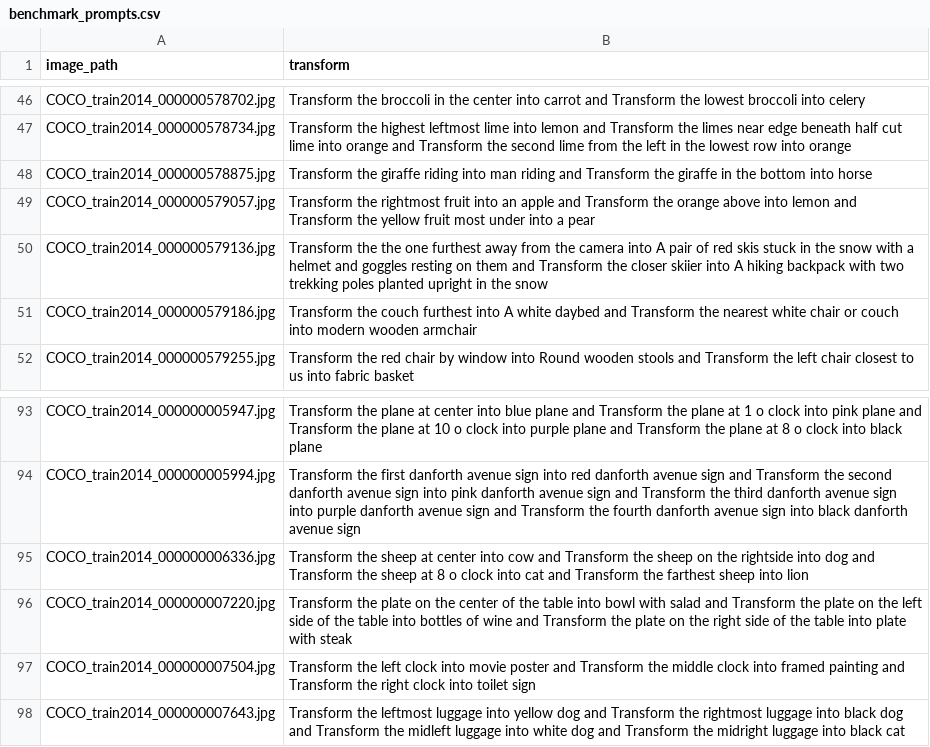
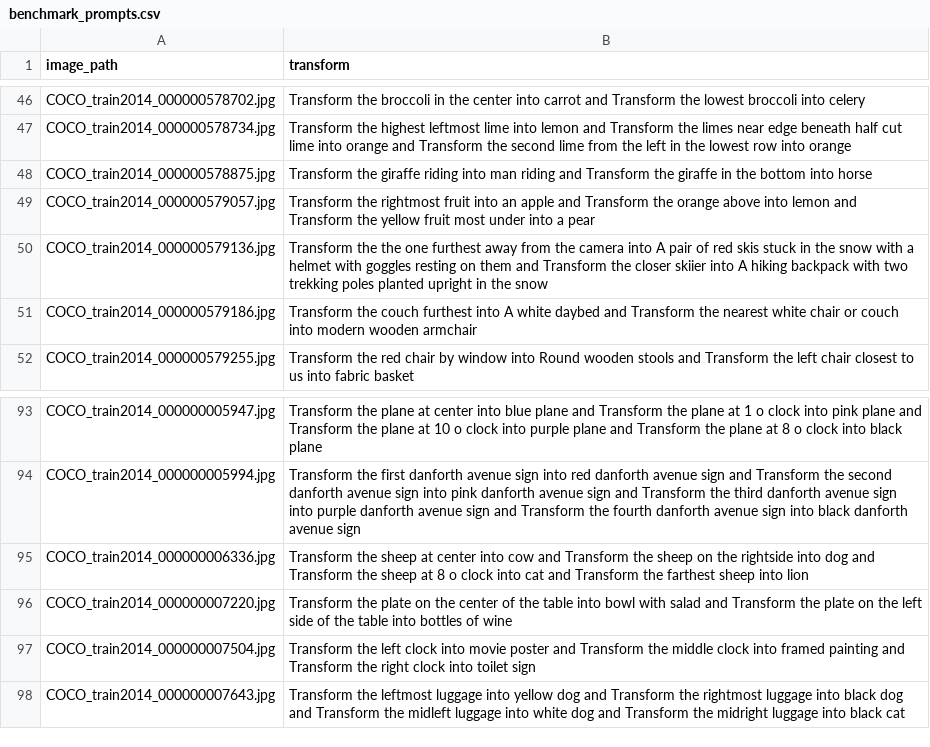
Before and after one commit to Heo-URP/heo_urp, a CSV file: benchmark/data/benchmark_prompts.csv, drawn as a sheet; only a part is shown, gaps mark what is left out.

```diff
--- a/benchmark/data/benchmark_prompts.csv
+++ b/benchmark/data/benchmark_prompts.csv
@@ -49,3 +49,3 @@ COCO_train2014_000000578875.jpg,Transform the giraffe riding into man riding and
 COCO_train2014_000000579057.jpg,Transform the rightmost fruit into an apple and Transform the orange above into lemon and Transform the yellow fruit most under into a pear
-COCO_train2014_000000579136.jpg,Transform the the one furthest away from the camera into A pair of red skis stuck in the snow with a helmet and goggles resting on them and Transform the closer skiier into A hiking backpack with two trekking poles planted upright in the snow
+COCO_train2014_000000579136.jpg,Transform the the one furthest away from the camera into A pair of red skis stuck in the snow with a helmet with goggles resting on them and Transform the closer skiier into A hiking backpack with two trekking poles planted upright in the snow
 COCO_train2014_000000579186.jpg,Transform the couch furthest into A white daybed and Transform the nearest white chair or couch into modern wooden armchair
@@ -95,3 +95,3 @@ COCO_train2014_000000005994.jpg,Transform the first danforth avenue sign into re
 COCO_train2014_000000006336.jpg,Transform the sheep at center into cow and Transform the sheep on the rightside into dog and Transform the sheep at 8 o clock into cat and Transform the farthest sheep into lion
-COCO_train2014_000000007220.jpg,Transform the plate on the center of the table into bowl with salad and Transform the plate on the left side of the table into bottles of wine and Transform the plate on the right side of the table into plate with steak
+COCO_train2014_000000007220.jpg,Transform the plate on the center of the table into bowl with salad and Transform the plate on the left side of the table into bottles of wine
 COCO_train2014_000000007504.jpg,Transform the left clock into movie poster and Transform the middle clock into framed painting and Transform the right clock into toilet sign
```
Also changed, not shown: 1 other file.
